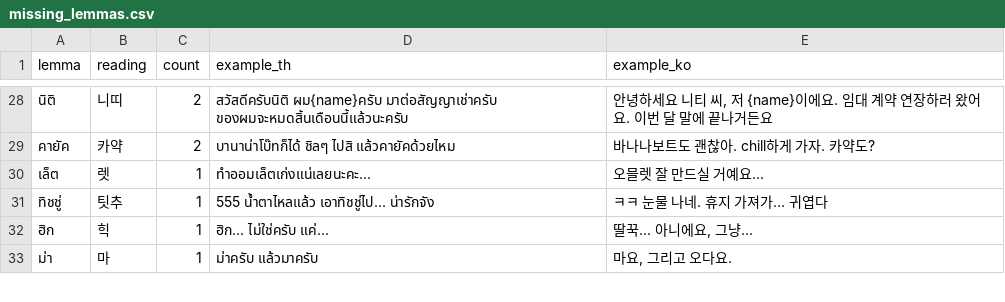
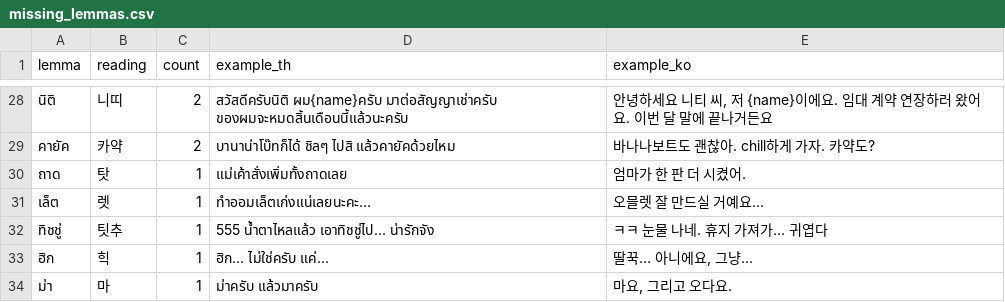
Before and after one commit to talkverselab/talkverse-th, a CSV file: data/review/write/missing_lemmas.csv, drawn as a sheet; only a part is shown, gaps mark what is left out.

```diff
--- a/data/review/write/missing_lemmas.csv
+++ b/data/review/write/missing_lemmas.csv
@@ -29,2 +29,3 @@ lemma,reading,count,example_th,example_ko
 คายัค,카약,2,บานาน่าโบ๊ทก็ได้ ชิลๆ ไปสิ แล้วคายัคด้วยไหม,바나나보트도 괜찮아. chill하게 가자. 카약도?
+ถาด,탓,1,แม่เค้าสั่งเพิ่มทั้งถาดเลย,엄마가 한 판 더 시켰어.
 เล็ต,렛,1,ทำออมเล็ตเก่งแน่เลยนะคะ...,오믈렛 잘 만드실 거예요...
```
Also changed, not shown: 46 other files.
